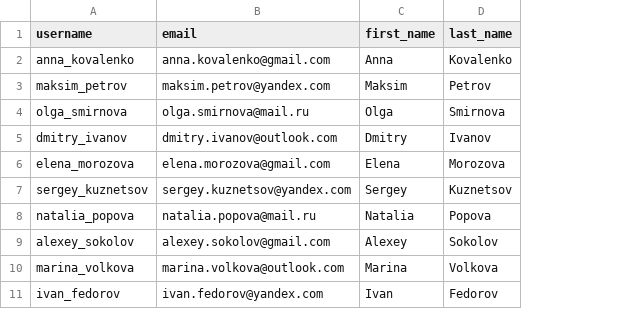
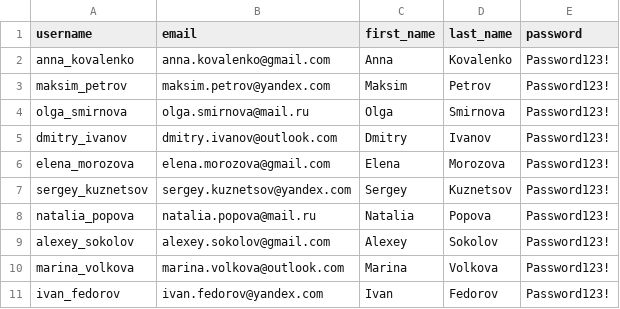
Before and after one commit to Khoetskiy/foodgram, a CSV file: data/csv/users.csv, drawn as a sheet; only a part is shown; the diff names each change by its address in the sheet, - before the commit and + after, or states it on an @@ line.

```diff
--- a/data/csv/users.csv
+++ b/data/csv/users.csv
+column E (password), rows 2-11: all Password123!
```
Also changed, not shown: 2 other files.
